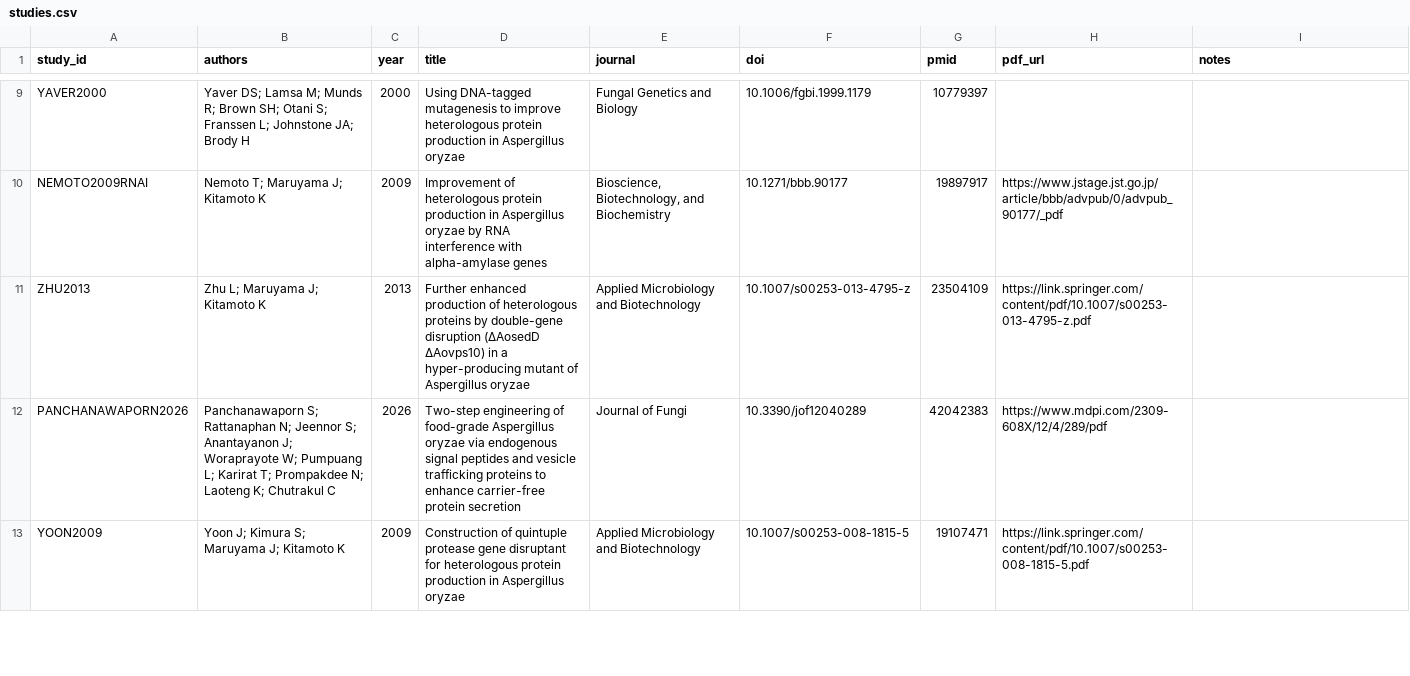
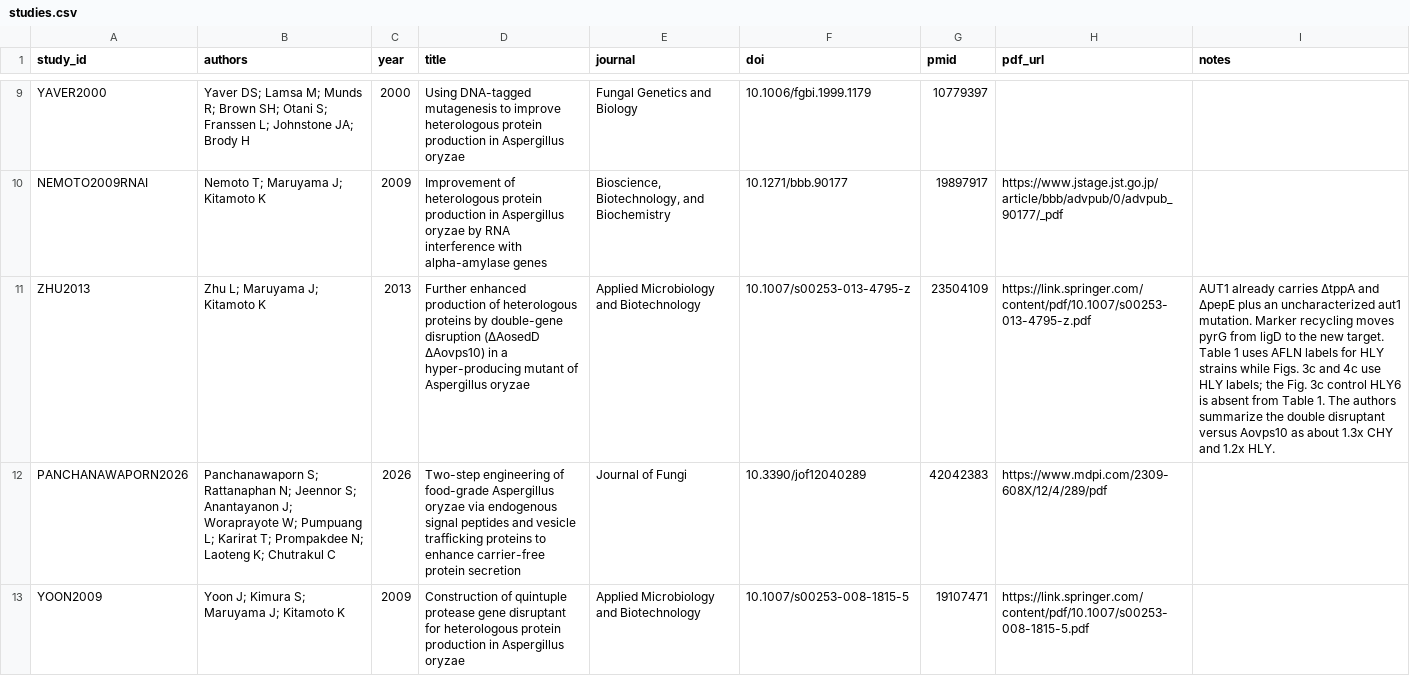
Before and after one commit to thedstrat/aoryzae-secretion-benchmark, a CSV file: data/studies.csv, drawn as a sheet; only a part is shown, gaps mark what is left out; the diff names each change by its address in the sheet, - before the commit and + after, or states it on an @@ line.

```diff
--- a/data/studies.csv
+++ b/data/studies.csv
-I11 (notes): (empty)
+I11 (notes): AUT1 already carries ΔtppA and ΔpepE plus an uncharacterized aut1 mutation. Marker recycling moves pyrG from ligD to the new target. Table 1 uses AFLN labels for HLY strains while Figs. 3c and 4c use HLY labels; the Fig. 3c control HLY6 is absent from Table 1. The authors summarize the double disruptant versus Aovps10 as about 1.3x CHY and 1.2x HLY.
```
Also changed, not shown: data/experiment_genes.csv, data/experiments.csv, 1 other file.
